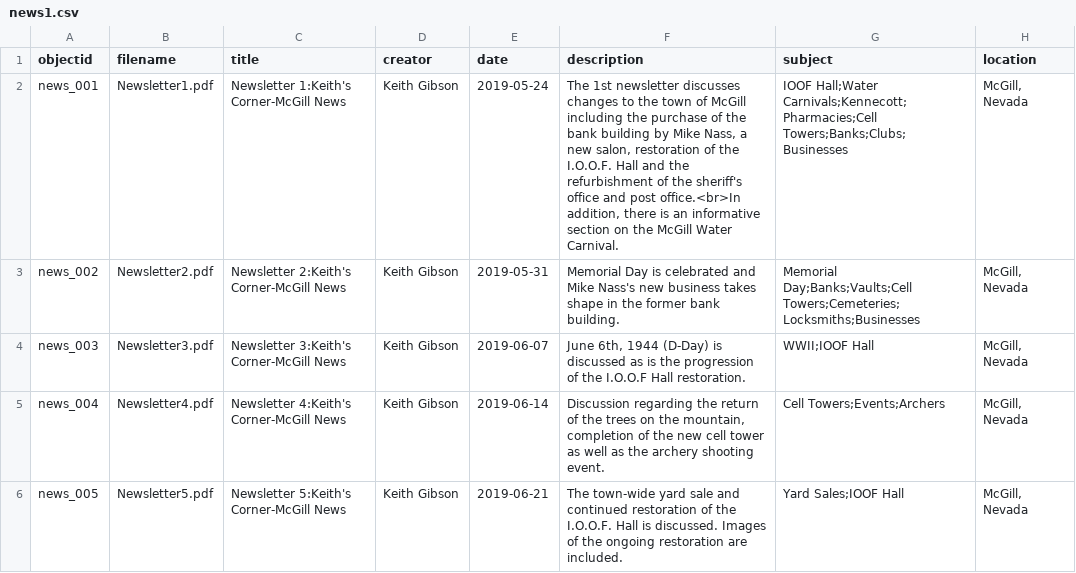
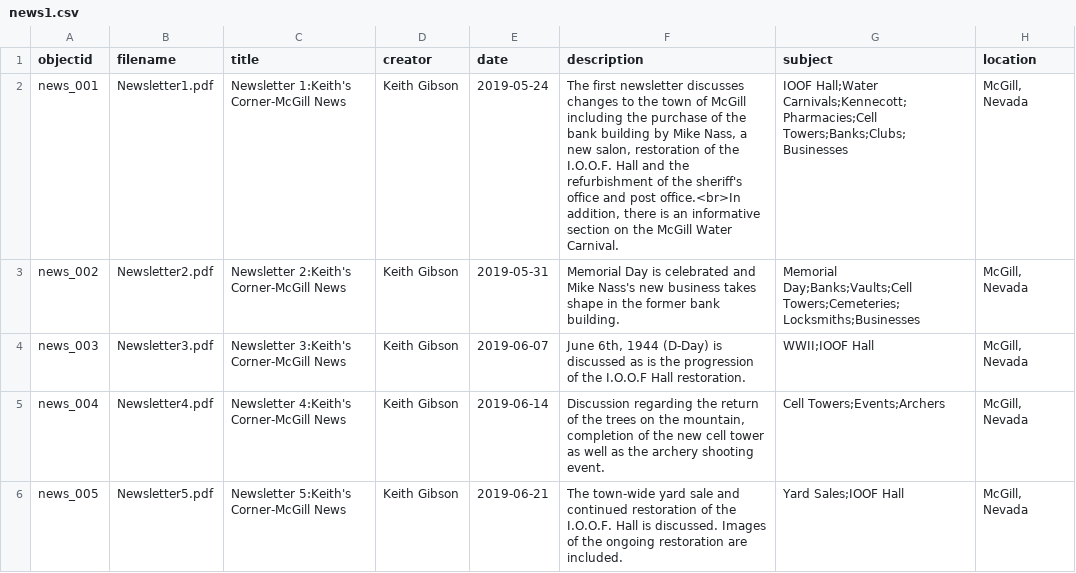
Before and after one commit to McGillHeritage/2019, a CSV file: _data/news1.csv, drawn as a sheet; only a part is shown; the diff names each change by its address in the sheet, - before the commit and + after, or states it on an @@ line.

Commit message:
Add files via upload
Changed 1st back to first.

```diff
--- a/_data/news1.csv
+++ b/_data/news1.csv
-F2 (description): The 1st newsletter discusses…
+F2 (description): The first newsletter discusses…
```
